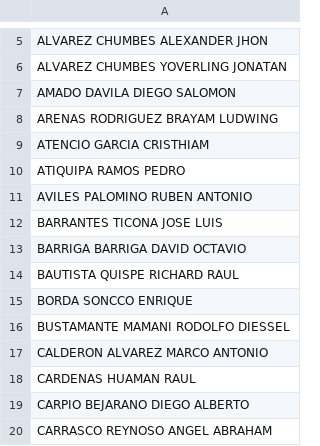
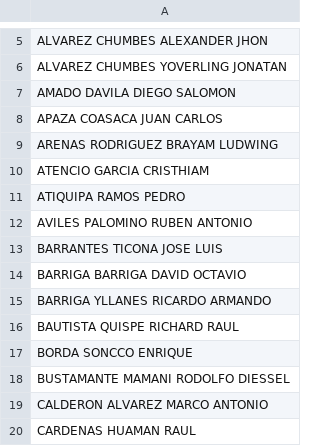
Before and after one commit to asistenciametsofs/AsistenciaApp2, a CSV file: personal.csv, drawn as a sheet; only a part is shown, gaps mark what is left out; the shorter side is filled out with more unchanged rows; the diff names each change by its address in the sheet, - before the commit and + after, or states it on an @@ line.

Commit message:
Update personal.csv

```diff
--- a/personal.csv
+++ b/personal.csv
+row 8: APAZA COASACA JUAN CARLOS
+row 15: BARRIGA YLLANES RICARDO ARMANDO
```
